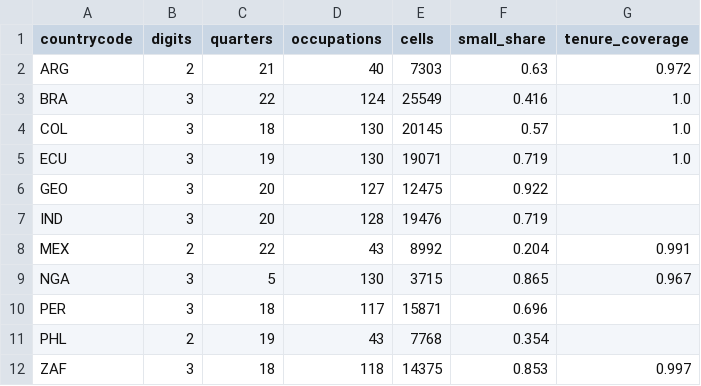
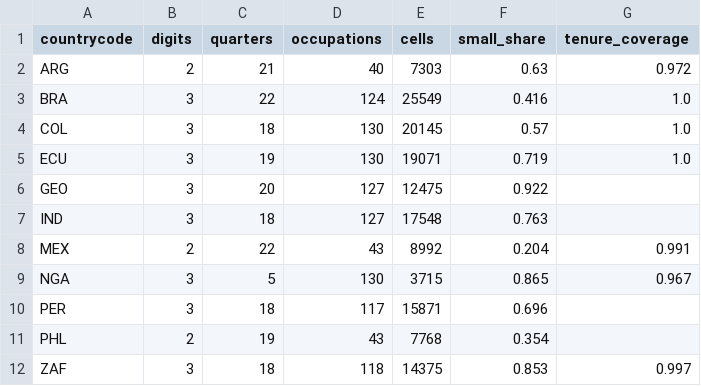
Before and after one commit to gdemombynes/ai-lfs-panel, a CSV file: output/tables/cells_summary.csv, drawn as a sheet.

```diff
--- a/output/tables/cells_summary.csv
+++ b/output/tables/cells_summary.csv
@@ -6,3 +6,3 @@ ECU,3,19,130,19071,0.719,1.0
 GEO,3,20,127,12475,0.922,
-IND,3,20,128,19476,0.719,
+IND,3,18,127,17548,0.763,
 MEX,2,22,43,8992,0.204,0.991
```
Also changed, not shown: output/tables/distribution_drift_mex.csv, output/tables/employment_index_q5_withIND.csv, 18 other files.
